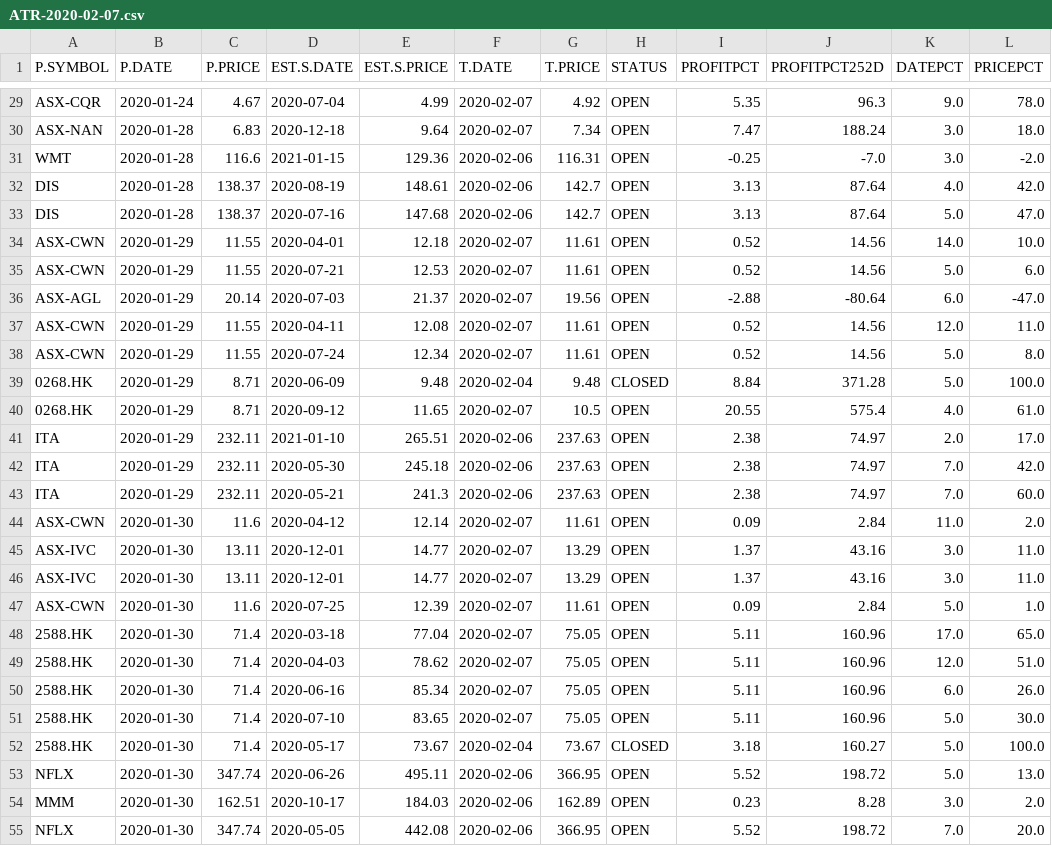
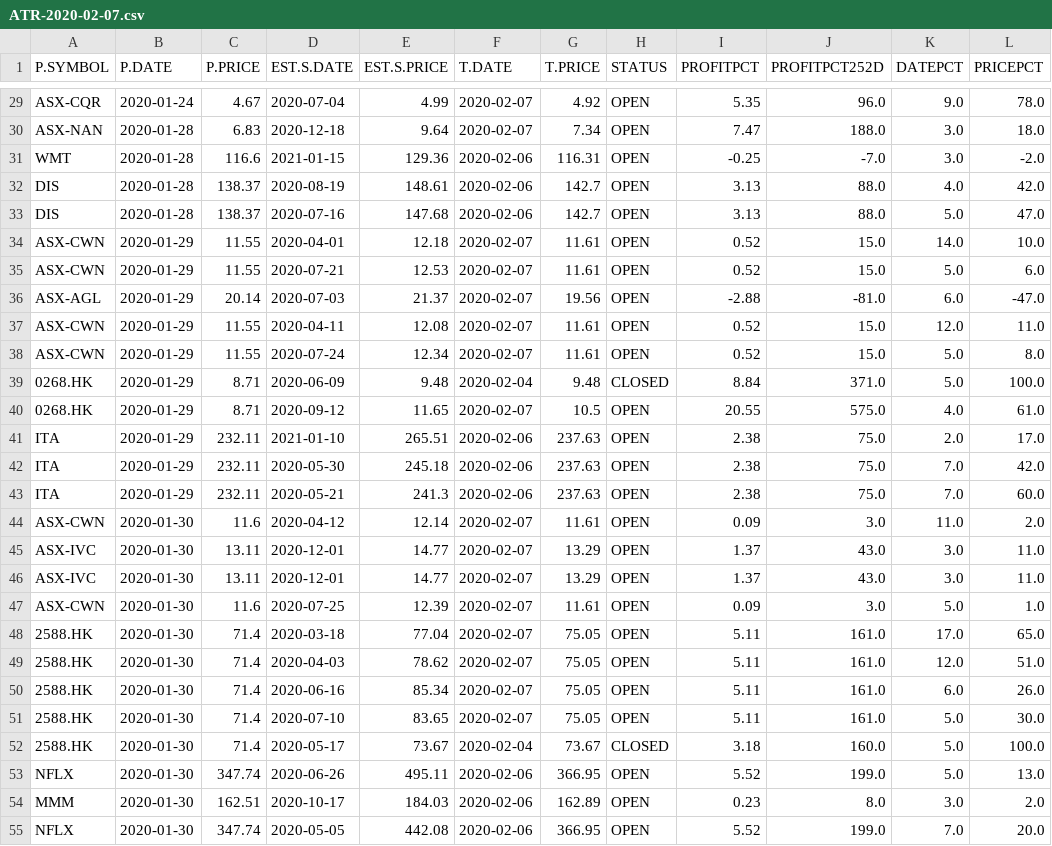
Before and after one commit to DavidTsangHW/AutoStockTradingReport, a CSV file: ATR-2020-02-07.csv, drawn as a sheet; only a part is shown, gaps mark what is left out; the diff covers the shown part only; the diff names each change by its address in the sheet, - before the commit and + after, or states it on an @@ line.

```diff
--- a/ATR-2020-02-07.csv
+++ b/ATR-2020-02-07.csv
-J29 (PROFITPCT252D): 96.3
+J29 (PROFITPCT252D): 96.0
-J30 (PROFITPCT252D): 188.24
+J30 (PROFITPCT252D): 188.0
-J32:J33 (PROFITPCT252D): 87.64
+J32:J33 (PROFITPCT252D): 88.0
-J34:J35 (PROFITPCT252D): 14.56
+J34:J35 (PROFITPCT252D): 15.0
-J36 (PROFITPCT252D): -80.64
+J36 (PROFITPCT252D): -81.0
-J37:J38 (PROFITPCT252D): 14.56
+J37:J38 (PROFITPCT252D): 15.0
-J39 (PROFITPCT252D): 371.28
+J39 (PROFITPCT252D): 371.0
-J40 (PROFITPCT252D): 575.4
+J40 (PROFITPCT252D): 575.0
-J41:J43 (PROFITPCT252D): 74.97
+J41:J43 (PROFITPCT252D): 75.0
-J44 (PROFITPCT252D): 2.84
+J44 (PROFITPCT252D): 3.0
-J45:J46 (PROFITPCT252D): 43.16
+J45:J46 (PROFITPCT252D): 43.0
-J47 (PROFITPCT252D): 2.84
+J47 (PROFITPCT252D): 3.0
-J48:J51 (PROFITPCT252D): 160.96
+J48:J51 (PROFITPCT252D): 161.0
-J52 (PROFITPCT252D): 160.27
+J52 (PROFITPCT252D): 160.0
-J53 (PROFITPCT252D): 198.72
+J53 (PROFITPCT252D): 199.0
-J54 (PROFITPCT252D): 8.28
+J54 (PROFITPCT252D): 8.0
-J55 (PROFITPCT252D): 198.72
+J55 (PROFITPCT252D): 199.0
```
Also changed, not shown: 96 edited cells elsewhere in this file, 1 other file.
